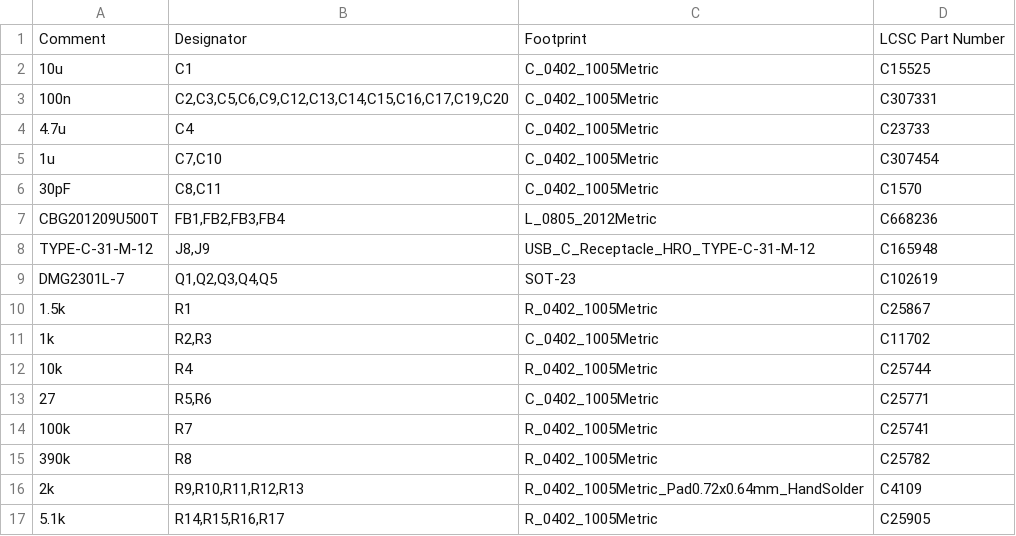
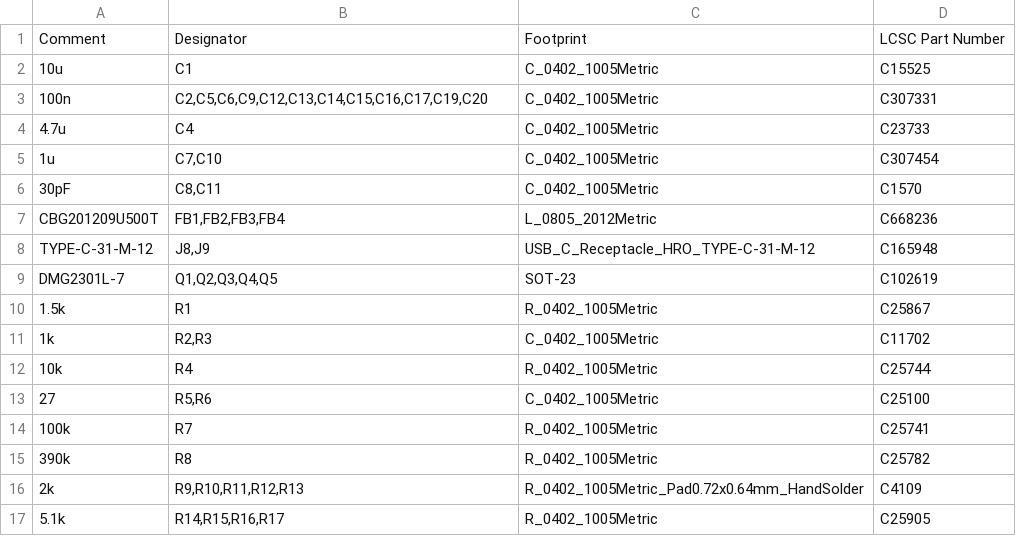
Before and after one commit to JesusFreke/lalboard, a CSV file: kicad/production_files/main_board_bom_jlc.csv, drawn as a sheet; only a part is shown.

Commit message:
Main board v2.5.1
- Remove the decoupling capacitor on the boot selection button
- Fix the part selection in the BOM for the 27 ohm usb series resistors
(old part was mistakenly a 27kohm resistor)

```diff
--- a/kicad/production_files/main_board_bom_jlc.csv
+++ b/kicad/production_files/main_board_bom_jlc.csv
@@ -2,3 +2,3 @@
 "10u","C1","C_0402_1005Metric","C15525"
-"100n","C2,C3,C5,C6,C9,C12,C13,C14,C15,C16,C17,C19,C20","C_0402_1005Metric","C307331"
+"100n","C2,C5,C6,C9,C12,C13,C14,C15,C16,C17,C19,C20","C_0402_1005Metric","C307331"
 "4.7u","C4","C_0402_1005Metric","C23733"
@@ -12,3 +12,3 @@
 "10k","R4","R_0402_1005Metric","C25744"
-"27","R5,R6","C_0402_1005Metric","C25771"
+"27","R5,R6","C_0402_1005Metric","C25100"
 "100k","R7","R_0402_1005Metric","C25741"
```
Also changed, not shown: 4 other files.
